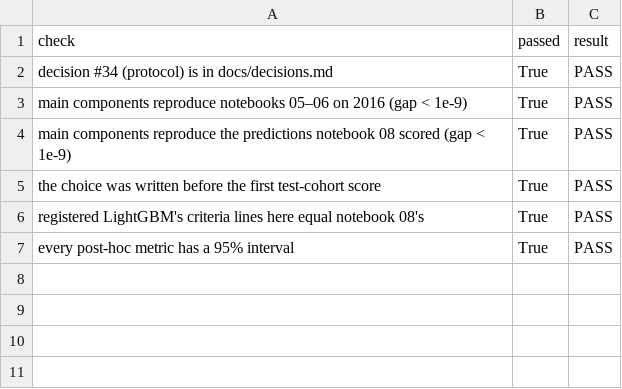
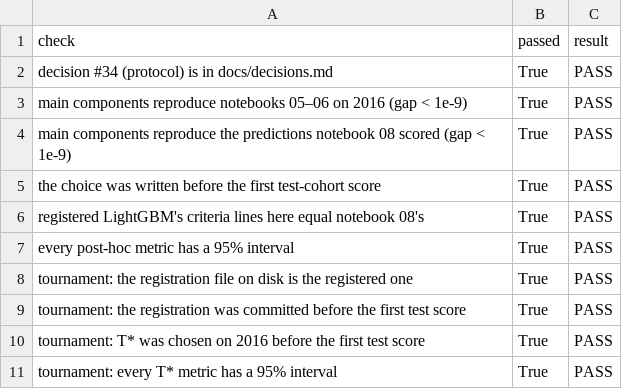
Before and after one commit to alanmossinger/Capstone, a CSV file: results/posthoc_checks.csv, drawn as a sheet.

```diff
--- a/results/posthoc_checks.csv
+++ b/results/posthoc_checks.csv
@@ -7 +7,5 @@ registered LightGBM's criteria lines here equal notebook 08's,True,PASS
 every post-hoc metric has a 95% interval,True,PASS
+tournament: the registration file on disk is the registered one,True,PASS
+tournament: the registration was committed before the first test score,True,PASS
+tournament: T* was chosen on 2016 before the first test score,True,PASS
+tournament: every T* metric has a 95% interval,True,PASS
```
Also changed, not shown: results/evaluate_checks.csv, results/explain_checks.csv, 46 other files.
